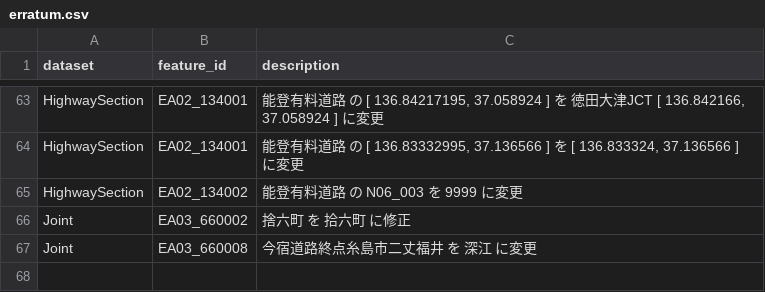
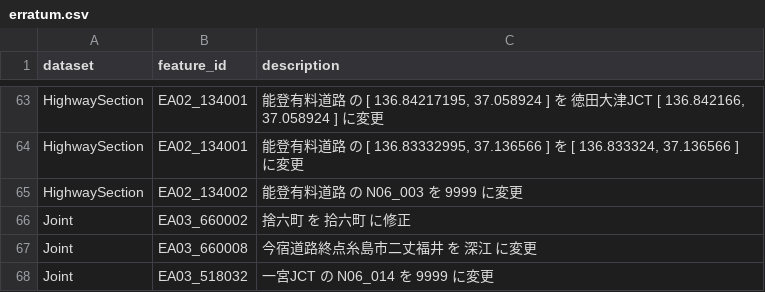
Before and after one commit to yH3PO4/HighwayOrderedDS, a CSV file: erratum.csv, drawn as a sheet; only a part is shown, gaps mark what is left out.

```diff
--- a/erratum.csv
+++ b/erratum.csv
@@ -67 +67,2 @@ Joint,EA03_660002,捨六町 を 拾六町 に修正
 Joint,EA03_660008,今宿道路終点糸島市二丈福井 を 深江 に変更
+Joint,EA03_518032,一宮JCT の N06_014 を 9999 に変更
```
Also changed, not shown: 4 other files.
